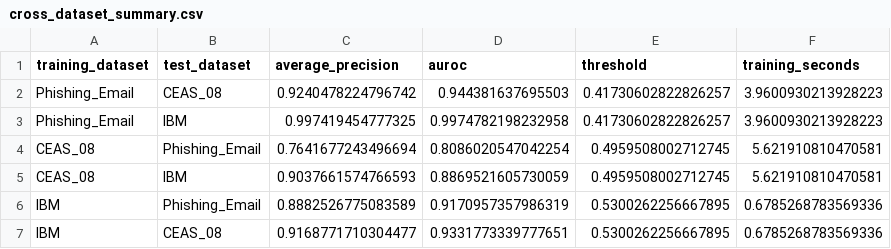
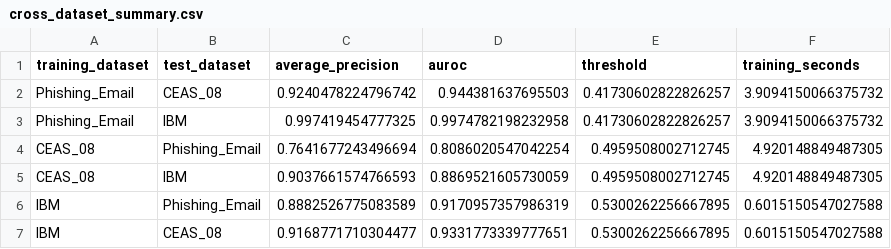
Before and after one commit to yselim26/phishing-emails, a CSV file: cross_dataset_summary.csv, drawn as a sheet.

```diff
--- a/cross_dataset_summary.csv
+++ b/cross_dataset_summary.csv
@@ -1,7 +1,7 @@
 training_dataset,test_dataset,average_precision,auroc,threshold,training_seconds
-Phishing_Email,CEAS_08,0.9240478224796742,0.944381637695503,0.41730602822826257,3.9600930213928223
-Phishing_Email,IBM,0.997419454777325,0.9974782198232958,0.41730602822826257,3.9600930213928223
-CEAS_08,Phishing_Email,0.7641677243496694,0.8086020547042254,0.4959508002712745,5.621910810470581
-CEAS_08,IBM,0.9037661574766593,0.8869521605730059,0.4959508002712745,5.621910810470581
-IBM,Phishing_Email,0.8882526775083589,0.9170957357986319,0.5300262256667895,0.6785268783569336
-IBM,CEAS_08,0.9168771710304477,0.9331773339777651,0.5300262256667895,0.6785268783569336
+Phishing_Email,CEAS_08,0.9240478224796742,0.944381637695503,0.41730602822826257,3.9094150066375732
+Phishing_Email,IBM,0.997419454777325,0.9974782198232958,0.41730602822826257,3.9094150066375732
+CEAS_08,Phishing_Email,0.7641677243496694,0.8086020547042254,0.4959508002712745,4.920148849487305
+CEAS_08,IBM,0.9037661574766593,0.8869521605730059,0.4959508002712745,4.920148849487305
+IBM,Phishing_Email,0.8882526775083589,0.9170957357986319,0.5300262256667895,0.6015150547027588
+IBM,CEAS_08,0.9168771710304477,0.9331773339777651,0.5300262256667895,0.6015150547027588
```
Also changed, not shown: errors.csv, 8 other files.
